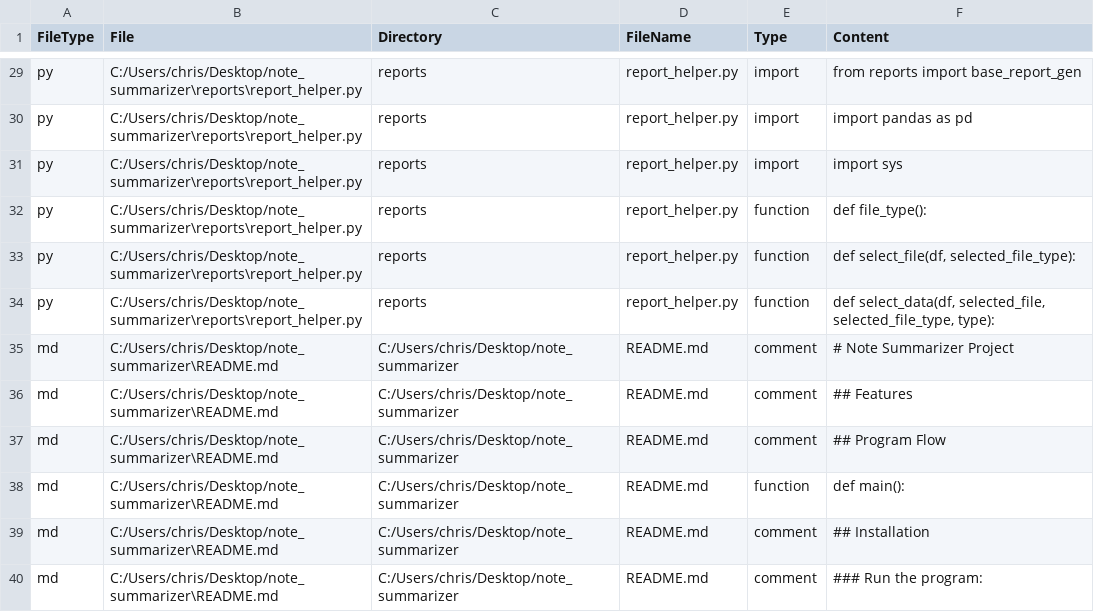
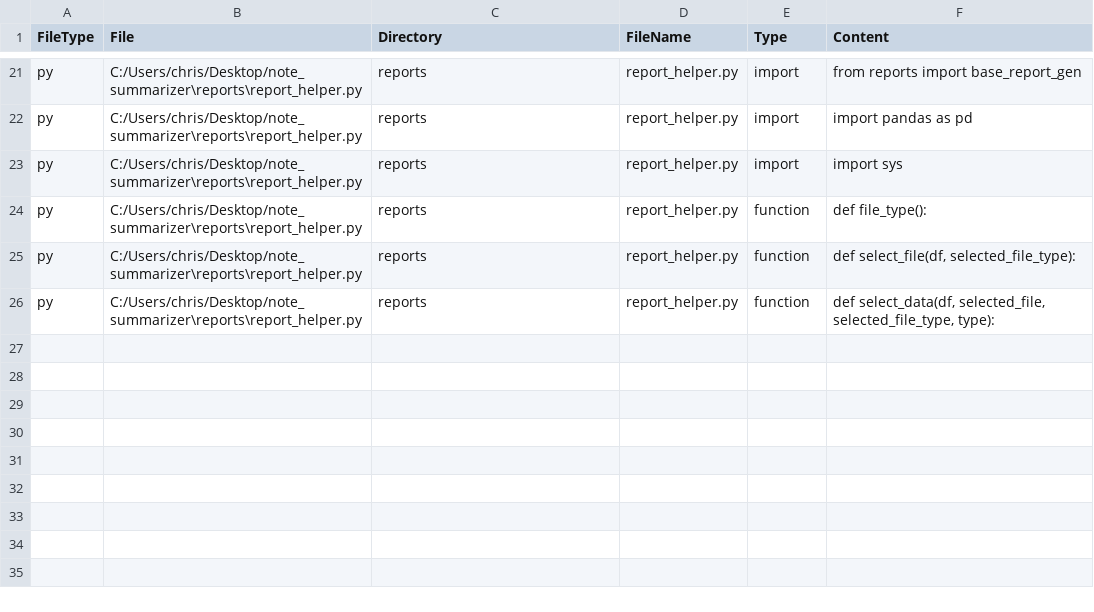
Before and after one commit to kidd1492/note_summarizer, a CSV file: reports/csv_files/file_summary.csv, drawn as a sheet; only a part is shown, gaps mark what is left out; removed rows and columns are numbered as before the commit, all else as after; the diff covers the shown part only; the diff names each change by its address in the sheet, - before the commit and + after, or states it on an @@ line.

```diff
--- a/reports/csv_files/file_summary.csv
+++ b/reports/csv_files/file_summary.csv
-row 35: md | C:/Users/chris/Desktop/note_summarizer\README.md | C:/Users/chris/Desktop/note_summarizer | README.md | comment | # Note Summarizer Project
-row 36: md | C:/Users/chris/Desktop/note_summarizer\README.md | C:/Users/chris/Desktop/note_summarizer | README.md | comment | ## Features
-row 37: md | C:/Users/chris/Desktop/note_summarizer\README.md | C:/Users/chris/Desktop/note_summarizer | README.md | comment | ## Program Flow
-row 38: md | C:/Users/chris/Desktop/note_summarizer\README.md | C:/Users/chris/Desktop/note_summarizer | README.md | function | def main():
-row 39: md | C:/Users/chris/Desktop/note_summarizer\README.md | C:/Users/chris/Desktop/note_summarizer | README.md | comment | ## Installation
-row 40: md | C:/Users/chris/Desktop/note_summarizer\README.md | C:/Users/chris/Desktop/note_summarizer | README.md | comment | ### Run the program:
```
Also changed, not shown: 3 added rows, 11 removed rows and 37 edited cells elsewhere in this file, 8 other files.
